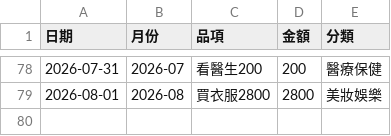
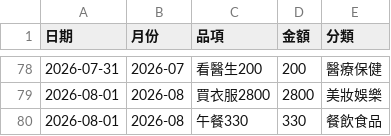
Before and after one commit to Mandy3480/mandy-money-app-v2, a CSV file: mandy_ledger.csv, drawn as a sheet; only a part is shown, gaps mark what is left out.

```diff
--- a/mandy_ledger.csv
+++ b/mandy_ledger.csv
@@ -79 +79,2 @@
 2026-08-01,2026-08,買衣服2800,2800,美妝娛樂
+2026-08-01,2026-08,午餐330,330,餐飲食品
```
